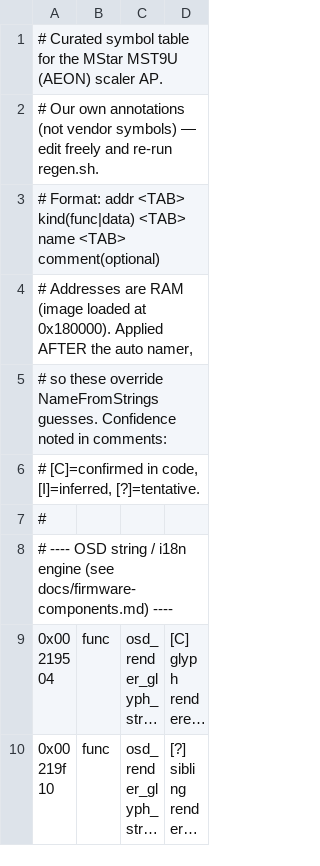
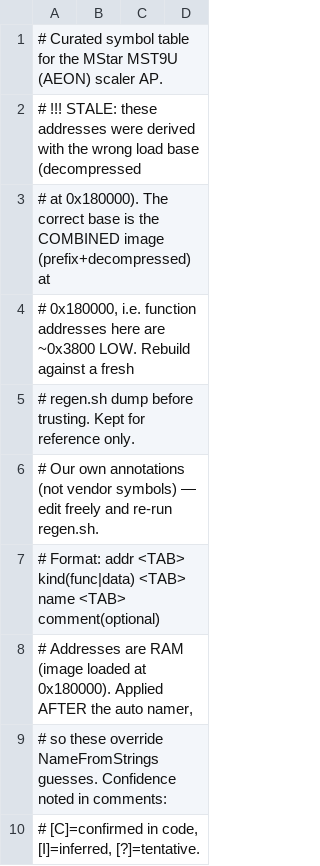
Before and after one commit to joshado/s718ql-firmware-patch, a TSV file: tools/aeon-ghidra/symbols.tsv, drawn as a sheet; only a part is shown; the shorter side is filled out with more unchanged rows; long unchanged cells end in …; the diff names each change by its address in the sheet, - before the commit and + after, or states it on an @@ line.

```diff
--- a/tools/aeon-ghidra/symbols.tsv
+++ b/tools/aeon-ghidra/symbols.tsv
+row 2: # !!! STALE: these addresses were derived with the wrong load base (decompressed
+row 3: # at 0x180000). The correct base is the COMBINED image (prefix+decompressed) at
+row 4: # 0x180000, i.e. function addresses here are ~0x3800 LOW. Rebuild against a fresh
+row 5: # regen.sh dump before trusting. Kept for reference only.
```
Also changed, not shown: 3 other files.
